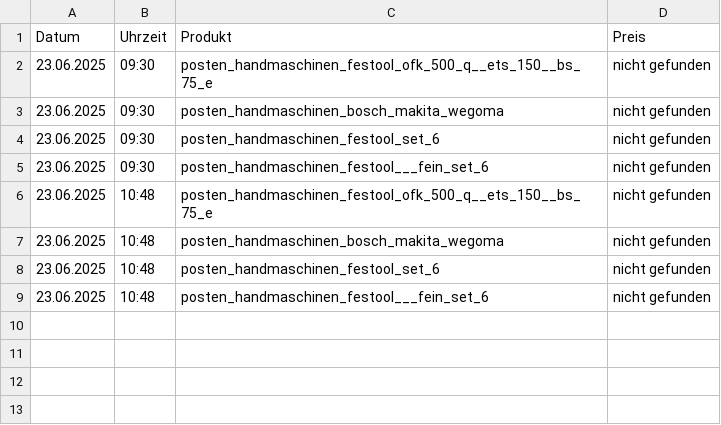
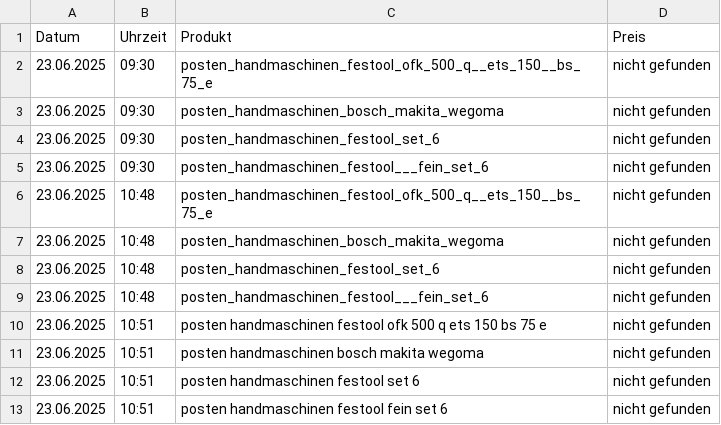
Before and after one commit to Koecherundsoehne/festool-preis, a CSV file: historie.csv, drawn as a sheet; the diff names each change by its address in the sheet, - before the commit and + after, or states it on an @@ line.

Commit message:
Automatische Preisaktualisierung

```diff
--- a/historie.csv
+++ b/historie.csv
+row 10: 23.06.2025 | 10:51 | posten handmaschinen festool ofk 500 q ets 150 bs 75 e | nicht gefunden
+row 11: 23.06.2025 | 10:51 | posten handmaschinen bosch makita wegoma | nicht gefunden
+row 12: 23.06.2025 | 10:51 | posten handmaschinen festool set 6 | nicht gefunden
+row 13: 23.06.2025 | 10:51 | posten handmaschinen festool fein set 6 | nicht gefunden
```
